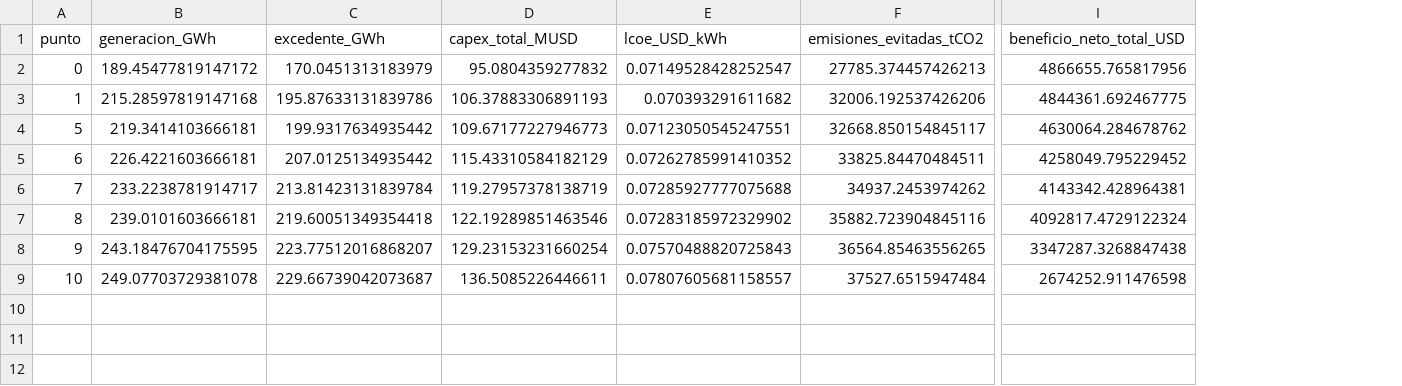
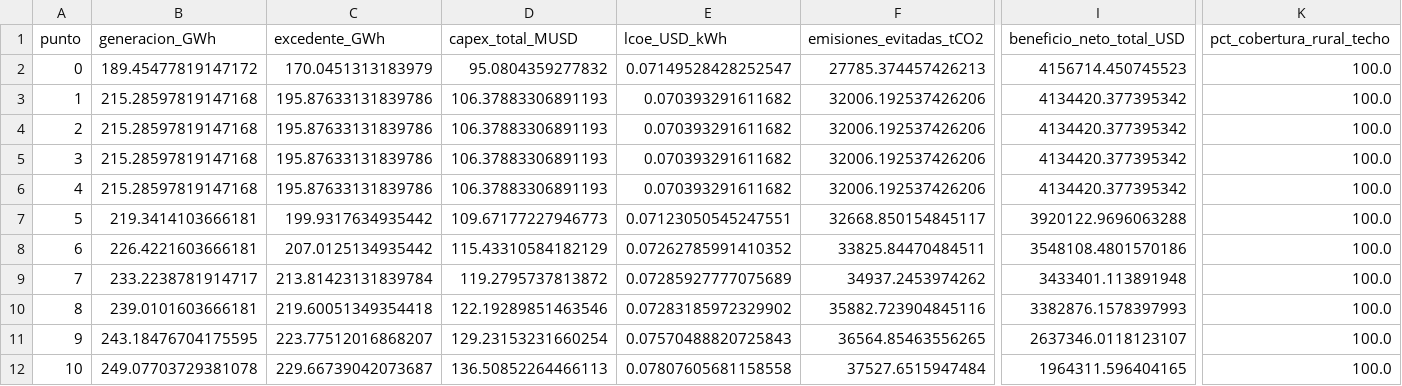
Before and after one commit to juncal0/valorizacion-biomasa-palma, a CSV file: indicadores_sostenibilidad_pareto_esc1.csv, drawn as a sheet; only a part is shown, gaps mark what is left out; addresses are those after the commit; rows hold the shown columns only; the diff names each change by its address in the sheet, - before the commit and + after, or states it on an @@ line.

Commit message:
Seccion 19 corregida (CAPEX leido del catalogo, regla 0.6) + estado de continuidad actualizado

```diff
--- a/indicadores_sostenibilidad_pareto_esc1.csv
+++ b/indicadores_sostenibilidad_pareto_esc1.csv
+column K (pct_cobertura_rural_techo), rows 2-3: 100.0 | 100.0; rows 7-12: all 100.0
-I2 (beneficio_neto_total_USD): 4866655.765817956
+I2 (beneficio_neto_total_USD): 4156714.450745523
-I3 (beneficio_neto_total_USD): 4844361.692467775
+I3 (beneficio_neto_total_USD): 4134420.377395342
+row 4: 2 | 215.28597819147168 | 195.87633131839786 | 106.37883306891193 | 0.070393291611682 | 32006.192537426206 | 4134420.377395342 | 100.0
+row 5: 3 | 215.28597819147168 | 195.87633131839786 | 106.37883306891193 | 0.070393291611682 | 32006.192537426206 | 4134420.377395342 | 100.0
+row 6: 4 | 215.28597819147168 | 195.87633131839786 | 106.37883306891193 | 0.070393291611682 | 32006.192537426206 | 4134420.377395342 | 100.0
-I7 (beneficio_neto_total_USD): 4630064.284678762
+I7 (beneficio_neto_total_USD): 3920122.9696063288
-I8 (beneficio_neto_total_USD): 4258049.795229452
+I8 (beneficio_neto_total_USD): 3548108.4801570186
-D9 (capex_total_MUSD): 119.27957378138719
+D9 (capex_total_MUSD): 119.2795737813872
-E9 (lcoe_USD_kWh): 0.07285927777075688
+E9 (lcoe_USD_kWh): 0.07285927777075689
-I9 (beneficio_neto_total_USD): 4143342.428964381
+I9 (beneficio_neto_total_USD): 3433401.113891948
-I10 (beneficio_neto_total_USD): 4092817.4729122324
+I10 (beneficio_neto_total_USD): 3382876.1578397993
-I11 (beneficio_neto_total_USD): 3347287.3268847438
+I11 (beneficio_neto_total_USD): 2637346.0118123107
-D12 (capex_total_MUSD): 136.5085226446611
+D12 (capex_total_MUSD): 136.50852264466113
-E12 (lcoe_USD_kWh): 0.07807605681158557
+E12 (lcoe_USD_kWh): 0.07807605681158558
-I12 (beneficio_neto_total_USD): 2674252.911476598
+I12 (beneficio_neto_total_USD): 1964311.596404165
```
Also changed, not shown: 4 other files.
